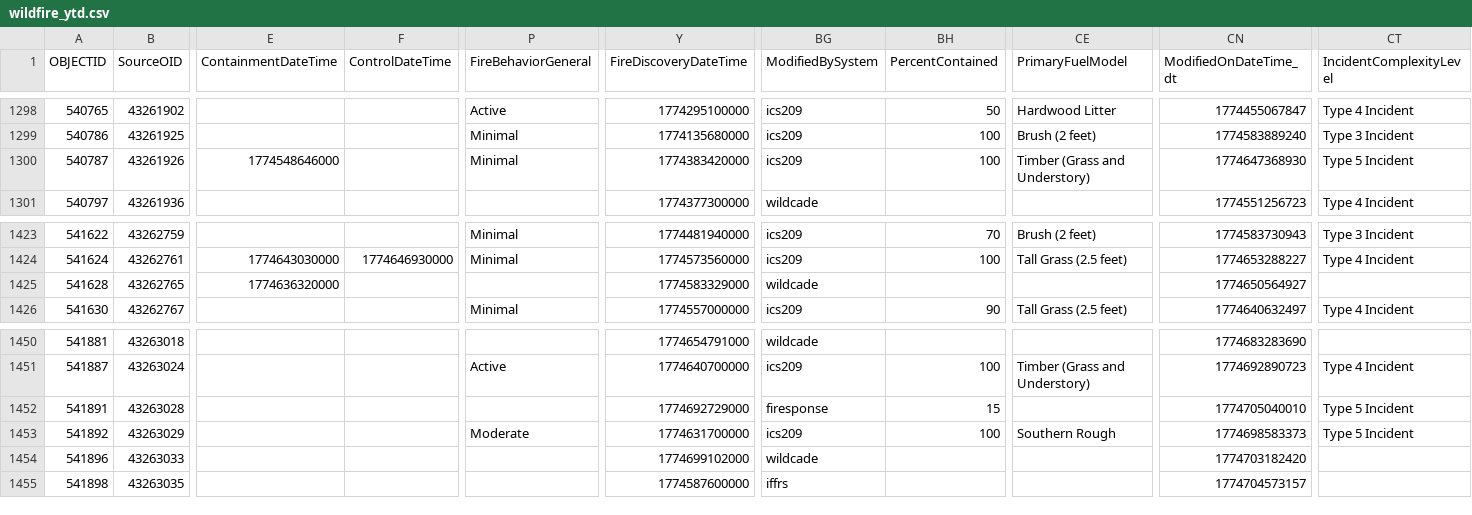
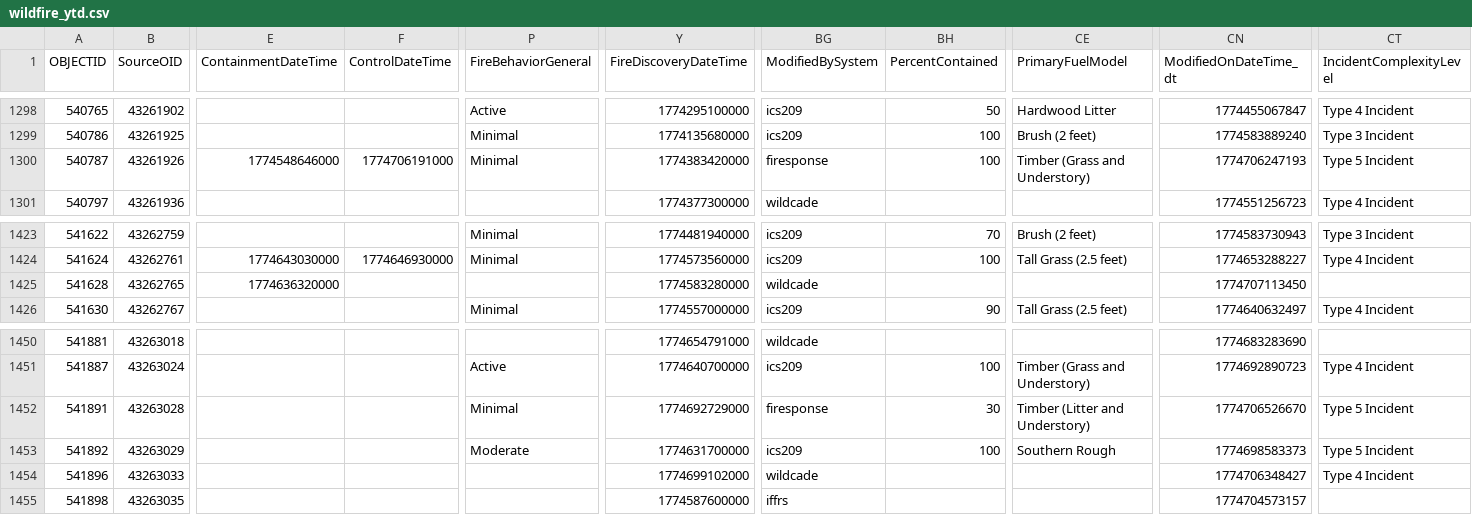
Before and after one commit to githamm/wildfire-tracker, a CSV file: data/wildfire_ytd.csv, drawn as a sheet; only a part is shown, gaps mark what is left out; the diff names each change by its address in the sheet, - before the commit and + after, or states it on an @@ line.

```diff
--- a/data/wildfire_ytd.csv
+++ b/data/wildfire_ytd.csv
-F1300 (ControlDateTime): (empty)
+F1300 (ControlDateTime): 1774706191000
-BG1300 (ModifiedBySystem): ics209
+BG1300 (ModifiedBySystem): firesponse
-CN1300 (ModifiedOnDateTime_dt): 1774647368930
+CN1300 (ModifiedOnDateTime_dt): 1774706247193
-Y1425 (FireDiscoveryDateTime): 1774583329000
+Y1425 (FireDiscoveryDateTime): 1774583280000
-CN1425 (ModifiedOnDateTime_dt): 1774650564927
+CN1425 (ModifiedOnDateTime_dt): 1774707113450
-P1452 (FireBehaviorGeneral): (empty)
+P1452 (FireBehaviorGeneral): Minimal
-BH1452 (PercentContained): 15
+BH1452 (PercentContained): 30
-CE1452 (PrimaryFuelModel): (empty)
+CE1452 (PrimaryFuelModel): Timber (Litter and Understory)
-CN1452 (ModifiedOnDateTime_dt): 1774705040010
+CN1452 (ModifiedOnDateTime_dt): 1774706526670
-CN1454 (ModifiedOnDateTime_dt): 1774703182420
+CN1454 (ModifiedOnDateTime_dt): 1774706348427
-CT1454 (IncidentComplexityLevel): (empty)
+CT1454 (IncidentComplexityLevel): Type 4 Incident
```
